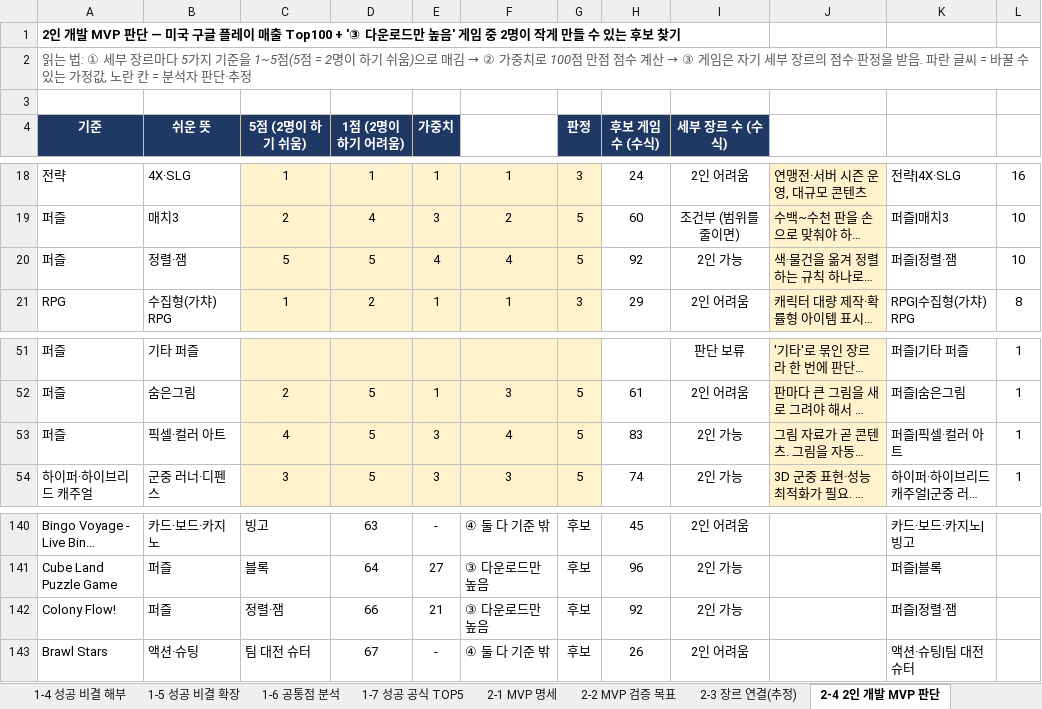
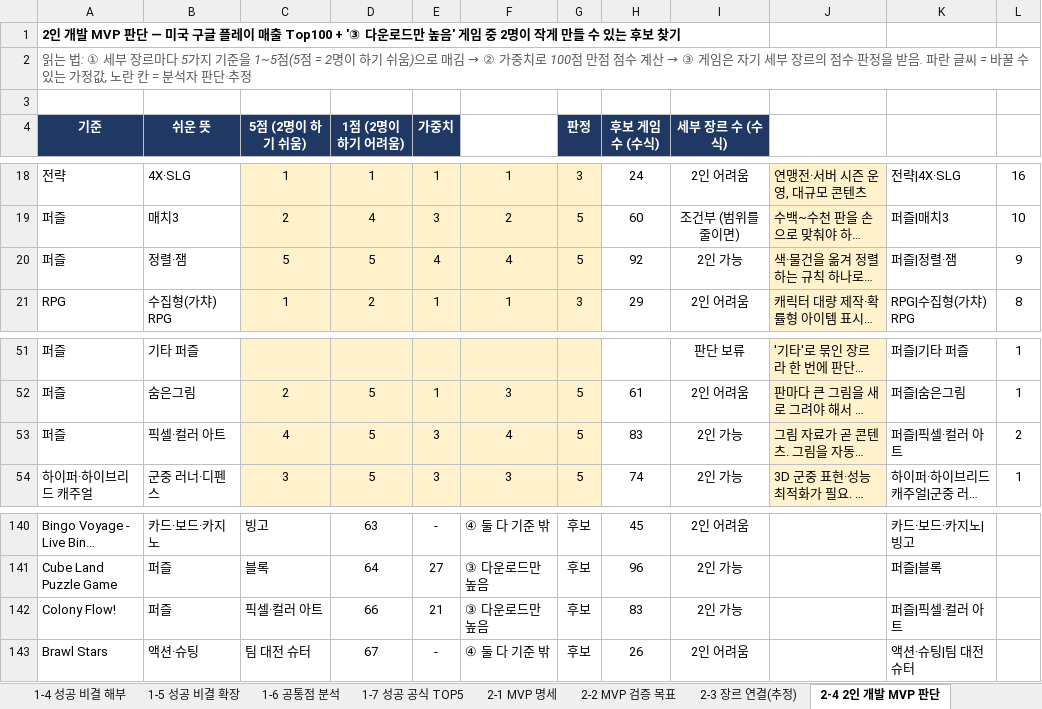
Before and after one commit to JinCoy/mobile-game-market-research, an Excel workbook: 게임전략_MVP_마케팅.xlsx, sheet 2-4 2인 개발 MVP 판단, drawn as a sheet; only a part is shown, gaps mark what is left out; long unchanged cells end in …; values as stored, in another font and other column widths than the file's, no borders; charts and pictures and conditional formats not drawn; the diff names each change by its address in the sheet, - before the commit and + after, or states it on an @@ line.

```diff
--- a/게임전략_MVP_마케팅.xlsx (sheet 2-4 2인 개발 MVP 판단)
+++ b/게임전략_MVP_마케팅.xlsx (sheet 2-4 2인 개발 MVP 판단)
-L20: 10
+L20: 9
-L53: 1
+L53: 2
-C142 (5점 (2명이 하기 쉬움)): 정렬·잼
+C142 (5점 (2명이 하기 쉬움)): 픽셀·컬러 아트
-H142 (후보 게임 수 (수식)): 92
+H142 (후보 게임 수 (수식)): 83
-K142: 퍼즐|정렬·잼
+K142: 퍼즐|픽셀·컬러 아트
```
Also changed, not shown: sheet 4-6 매출-다운로드 비교(참조), sheet 4-5 매출 Top100(참조), sheet 4-4 Google Play Top100(참조), sheet 0 목차, sheet 0-1 개요, other sheet tabs, charts or pictures, 시장조사.xlsx, 9 other files.
